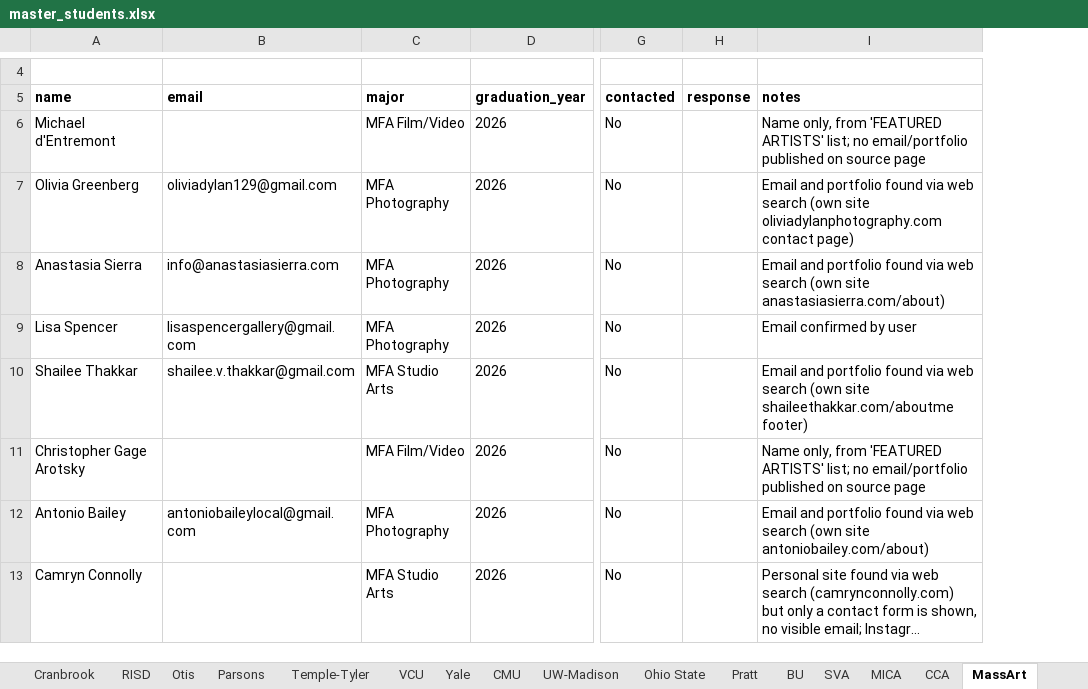
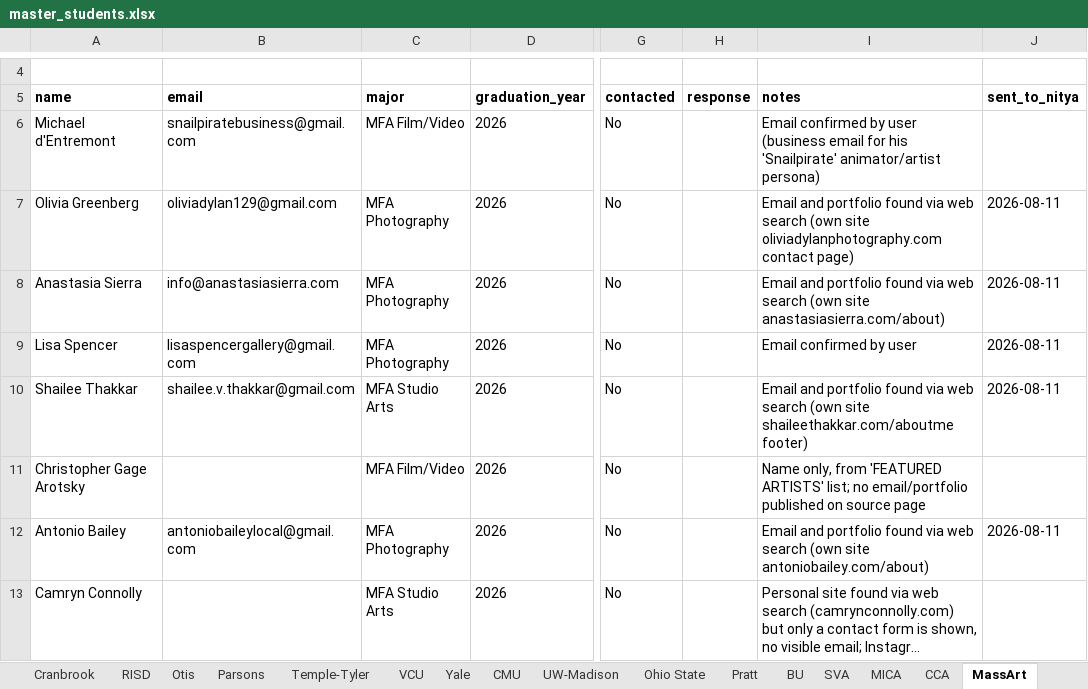
Before and after one commit to fufuman/opportunities-hub-scraper, an Excel workbook: Dezi Art Prize Student Data Scraping/master_students.xlsx, sheet MassArt, drawn as a sheet; only a part is shown, gaps mark what is left out; long unchanged cells end in …; values as stored, in another font and other column widths than the file's, no borders; the diff names each change by its address in the sheet, - before the commit and + after, or states it on an @@ line.

```diff
--- a/Dezi Art Prize Student Data Scraping/master_students.xlsx (sheet MassArt)
+++ b/Dezi Art Prize Student Data Scraping/master_students.xlsx (sheet MassArt)
+column J (sent_to_nitya), rows 7-12: 2026-08-11 | 2026-08-11 | 2026-08-11 | 2026-08-11 |  | 2026-08-11
-B6 (email): (empty)
+B6 (email): snailpiratebusiness@gmail.com
-I6 (notes): Name only, from 'FEATURED ARTISTS' list; no email/portfolio published on source page
+I6 (notes): Email confirmed by user (business email for his 'Snailpirate' animator/artist persona)
```
Also changed, not shown: sheet RIT, sheet Ohio State, sheet VCU, sheet UW Art, sheet UW-Madison, sheet BGSU, 19 more sheets, other sheet tabs, Dezi Art Prize Student Data Scraping/master_students_no_email.xlsx, Dezi Art Prize Student Data Scraping/master_students_with_email.xlsx, 35 other files.
